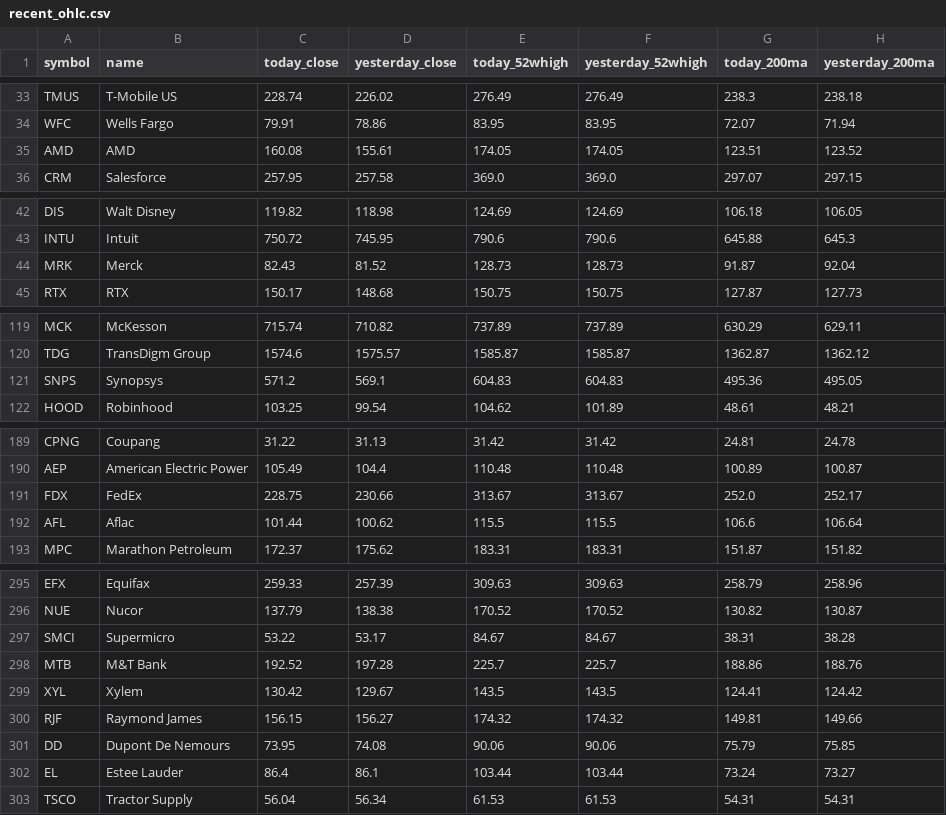
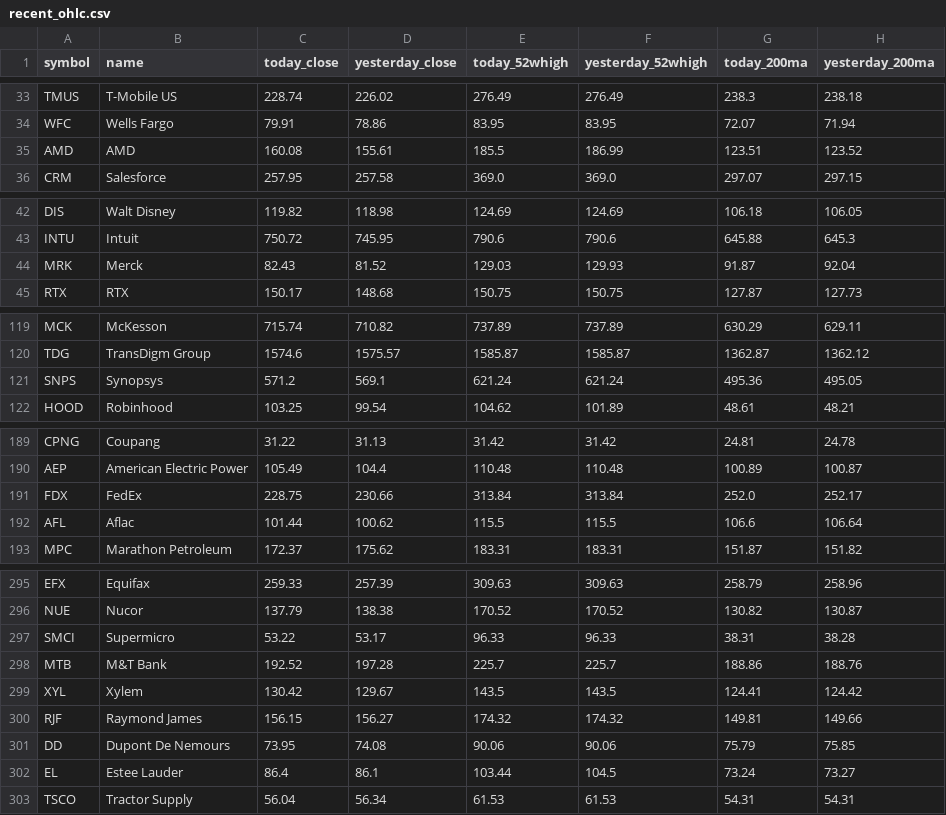
Before and after one commit to bizzengine/52high, a CSV file: recent_ohlc.csv, drawn as a sheet; only a part is shown, gaps mark what is left out; the diff covers the shown part only.

```diff
--- a/recent_ohlc.csv
+++ b/recent_ohlc.csv
@@ -34,3 +34,3 @@ TMUS,T-Mobile US,228.74,226.02,276.49,276.49,238.3,238.18
 WFC,Wells Fargo,79.91,78.86,83.95,83.95,72.07,71.94
-AMD,AMD,160.08,155.61,174.05,174.05,123.51,123.52
+AMD,AMD,160.08,155.61,185.5,186.99,123.51,123.52
 CRM,Salesforce,257.95,257.58,369.0,369.0,297.07,297.15
@@ -43,3 +43,3 @@ DIS,Walt Disney,119.82,118.98,124.69,124.69,106.18,106.05
 INTU,Intuit,750.72,745.95,790.6,790.6,645.88,645.3
-MRK,Merck,82.43,81.52,128.73,128.73,91.87,92.04
+MRK,Merck,82.43,81.52,129.03,129.93,91.87,92.04
 RTX,RTX,150.17,148.68,150.75,150.75,127.87,127.73
@@ -121,3 +121,3 @@ MCK,McKesson,715.74,710.82,737.89,737.89,630.29,629.11
 TDG,TransDigm Group,1574.6,1575.57,1585.87,1585.87,1362.87,1362.12
-SNPS,Synopsys,571.2,569.1,604.83,604.83,495.36,495.05
+SNPS,Synopsys,571.2,569.1,621.24,621.24,495.36,495.05
 HOOD,Robinhood,103.25,99.54,104.62,101.89,48.61,48.21
@@ -191,3 +191,3 @@ CPNG,Coupang,31.22,31.13,31.42,31.42,24.81,24.78
 AEP,American Electric Power,105.49,104.4,110.48,110.48,100.89,100.87
-FDX,FedEx,228.75,230.66,313.67,313.67,252.0,252.17
+FDX,FedEx,228.75,230.66,313.84,313.84,252.0,252.17
 AFL,Aflac,101.44,100.62,115.5,115.5,106.6,106.64
@@ -297,3 +297,3 @@ EFX,Equifax,259.33,257.39,309.63,309.63,258.79,258.96
 NUE,Nucor,137.79,138.38,170.52,170.52,130.82,130.87
-SMCI,Supermicro,53.22,53.17,84.67,84.67,38.31,38.28
+SMCI,Supermicro,53.22,53.17,96.33,96.33,38.31,38.28
 MTB,M&T Bank,192.52,197.28,225.7,225.7,188.86,188.76
@@ -302,3 +302,3 @@ RJF,Raymond James,156.15,156.27,174.32,174.32,149.81,149.66
 DD,Dupont De Nemours,73.95,74.08,90.06,90.06,75.79,75.85
-EL,Estee Lauder,86.4,86.1,103.44,103.44,73.24,73.27
+EL,Estee Lauder,86.4,86.1,103.44,104.5,73.24,73.27
 TSCO,Tractor Supply,56.04,56.34,61.53,61.53,54.31,54.31
```
Also changed, not shown: 27 edited cells elsewhere in this file.
